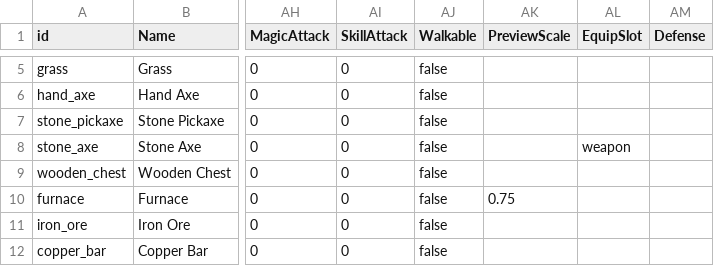
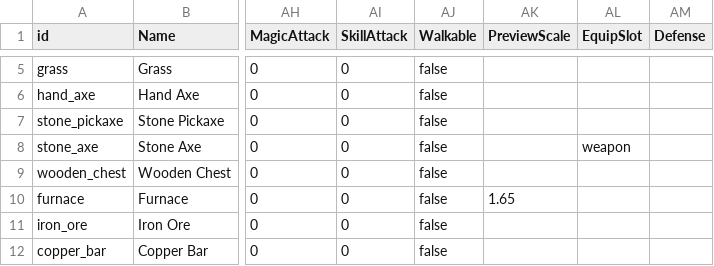
Before and after one commit to Sprityoon/mswgitt, a CSV file: RootDesk/MyDesk/item/DataSets/item_dataset.csv, drawn as a sheet; only a part is shown, gaps mark what is left out; the diff names each change by its address in the sheet, - before the commit and + after, or states it on an @@ line.

```diff
--- a/RootDesk/MyDesk/item/DataSets/item_dataset.csv
+++ b/RootDesk/MyDesk/item/DataSets/item_dataset.csv
-AK10 (PreviewScale): 0.75
+AK10 (PreviewScale): 1.65
```
Also changed, not shown: 2 other files.
